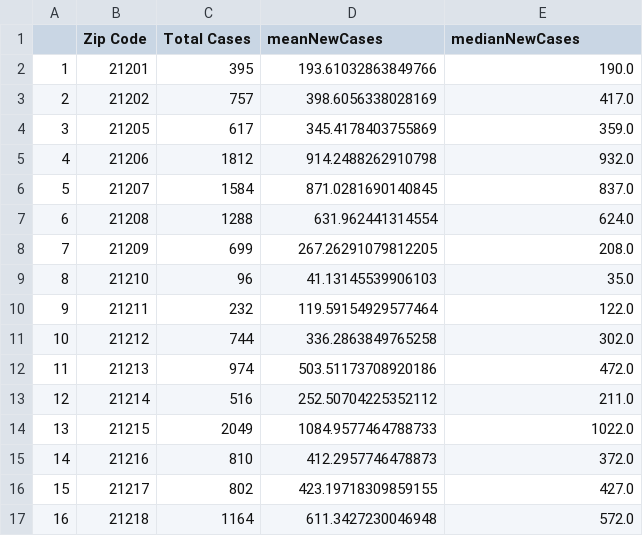
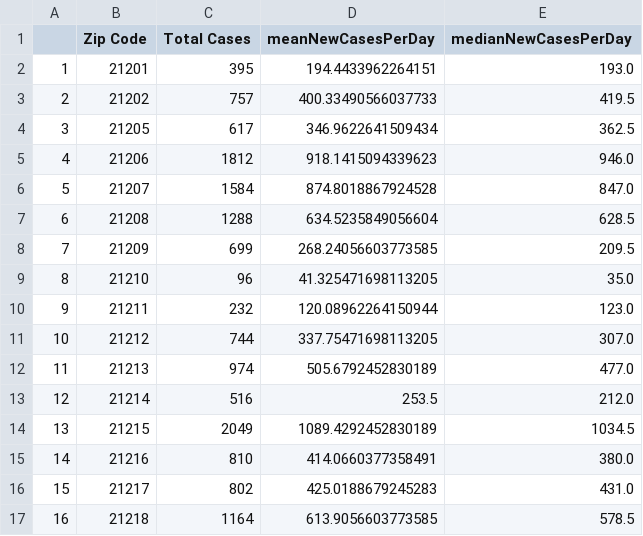
Before and after one commit to Baltimore-Data-Science-Corps-TU-Team/COVID-19-data-analysis-notebooks, a CSV file: TotalMeanMedianCOVIDbyZip.csv, drawn as a sheet; only a part is shown; the diff covers the shown part only.

```diff
--- a/TotalMeanMedianCOVIDbyZip.csv
+++ b/TotalMeanMedianCOVIDbyZip.csv
@@ -1,17 +1,17 @@
-,Zip Code,Total Cases,meanNewCases,medianNewCases
-1,21201,395,193.61032863849766,190.0
-2,21202,757,398.6056338028169,417.0
-3,21205,617,345.4178403755869,359.0
-4,21206,1812,914.2488262910798,932.0
-5,21207,1584,871.0281690140845,837.0
-6,21208,1288,631.962441314554,624.0
-7,21209,699,267.26291079812205,208.0
-8,21210,96,41.13145539906103,35.0
-9,21211,232,119.59154929577464,122.0
-10,21212,744,336.2863849765258,302.0
-11,21213,974,503.51173708920186,472.0
-12,21214,516,252.50704225352112,211.0
-13,21215,2049,1084.9577464788733,1022.0
-14,21216,810,412.2957746478873,372.0
-15,21217,802,423.19718309859155,427.0
-16,21218,1164,611.3427230046948,572.0
+,Zip Code,Total Cases,meanNewCasesPerDay,medianNewCasesPerDay
+1,21201,395,194.4433962264151,193.0
+2,21202,757,400.33490566037733,419.5
+3,21205,617,346.9622641509434,362.5
+4,21206,1812,918.1415094339623,946.0
+5,21207,1584,874.8018867924528,847.0
+6,21208,1288,634.5235849056604,628.5
+7,21209,699,268.24056603773585,209.5
+8,21210,96,41.325471698113205,35.0
+9,21211,232,120.08962264150944,123.0
+10,21212,744,337.75471698113205,307.0
+11,21213,974,505.6792452830189,477.0
+12,21214,516,253.5,212.0
+13,21215,2049,1089.4292452830189,1034.5
+14,21216,810,414.0660377358491,380.0
+15,21217,802,425.0188679245283,431.0
+16,21218,1164,613.9056603773585,578.5
```
Also changed, not shown: 28 edited cells elsewhere in this file, MASTER_MERGED.csv, 2 other files.
